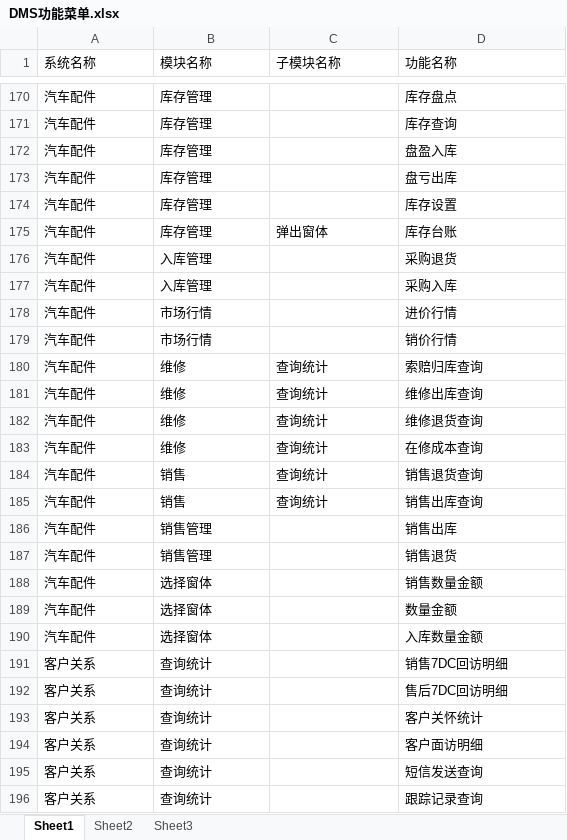
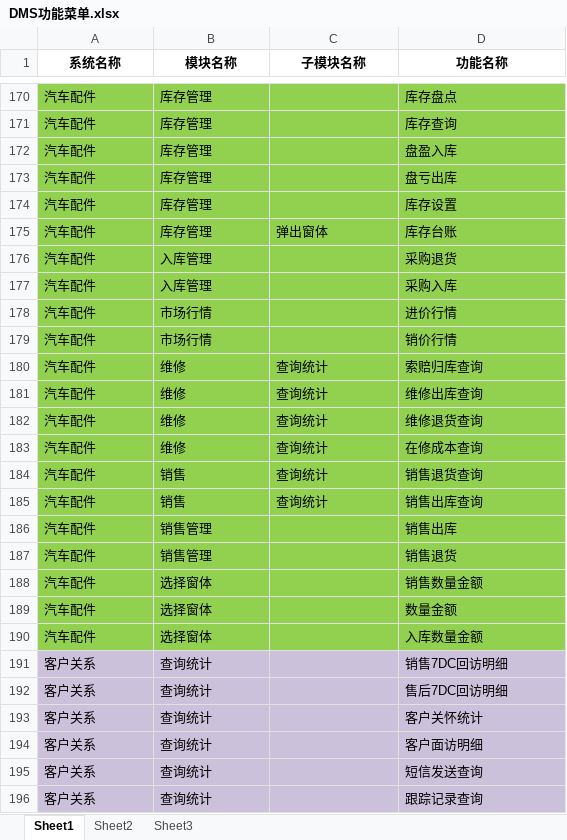
Before and after one commit to dinglingbo/test, an Excel workbook: DOC/DMS功能菜单.xlsx, sheet Sheet1, drawn as a sheet; only a part is shown, gaps mark what is left out; values as stored, in another font and other column widths than the file's, no borders; the diff covers the shown part only; the diff names each change by its address in the sheet, - before the commit and + after, or states it on an @@ line.

```diff
--- a/DOC/DMS功能菜单.xlsx (sheet Sheet1)
+++ b/DOC/DMS功能菜单.xlsx (sheet Sheet1)
@@ A1:D1 bold: off → on, alignment: left → center @@
-A170:D190 fill: none
+A170:D190 fill: #92D050
-A191:D196 fill: none
+A191:D196 fill: #CCC1DA
```
Also changed, not shown: cell formats elsewhere in this sheet, 1 other file.
